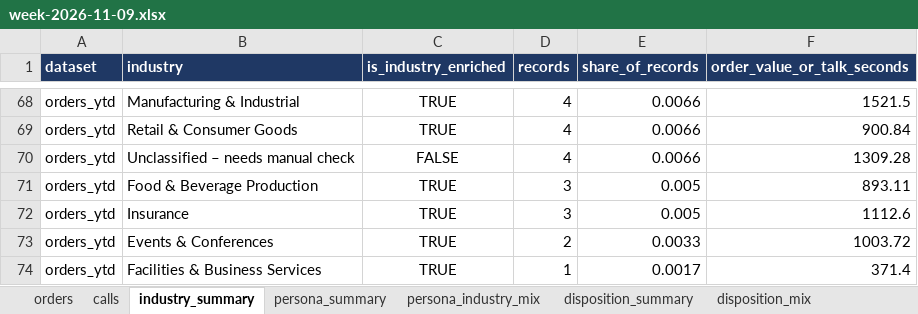
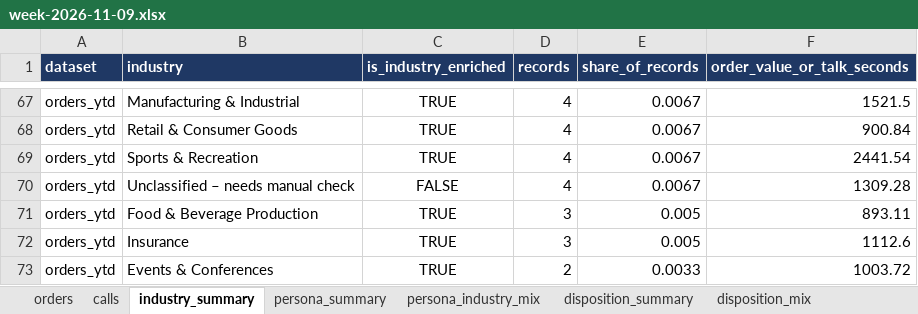
Before and after one commit to anushkaagrawalint-stack/rasa-catering-industry-insights, an Excel workbook: data/week-2026-11-09.xlsx, sheet industry_summary, drawn as a sheet; only a part is shown, gaps mark what is left out; the shorter side is filled out with more unchanged rows; values as stored, in another font and other column widths than the file's, no borders; addresses are those after the commit; the diff covers the shown part only; the diff names each change by its address in the sheet, - before the commit and + after, or states it on an @@ line.

```diff
--- a/data/week-2026-11-09.xlsx (sheet industry_summary)
+++ b/data/week-2026-11-09.xlsx (sheet industry_summary)
-E67:E68 (share_of_records): 0.0066
+E67:E68 (share_of_records): 0.0067
+row 69: orders_ytd | Sports & Recreation | TRUE | 4 | 0.0067 | 2441.54
-E70 (share_of_records): 0.0066
+E70 (share_of_records): 0.0067
```
Also changed, not shown: 1 added row, 2 removed rows and 18 edited cells elsewhere in this sheet, sheet orders.
